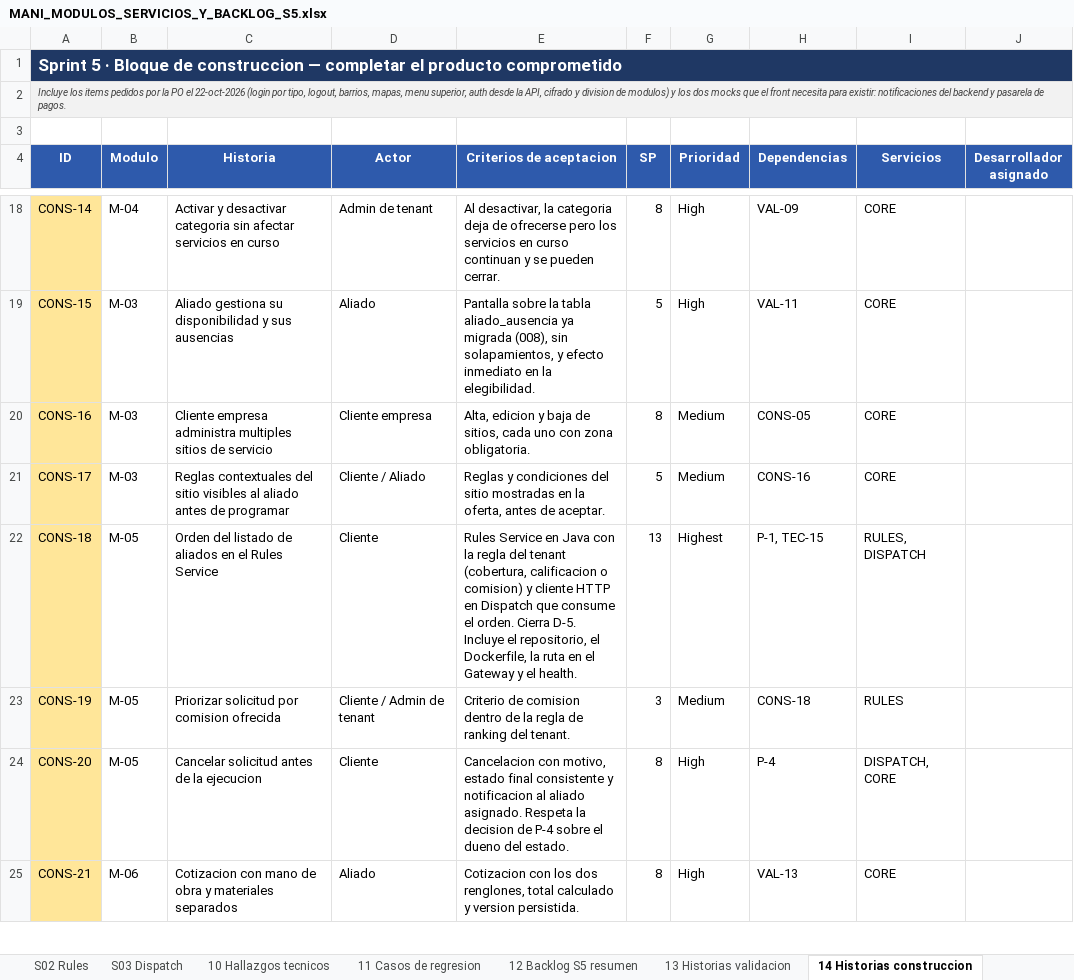
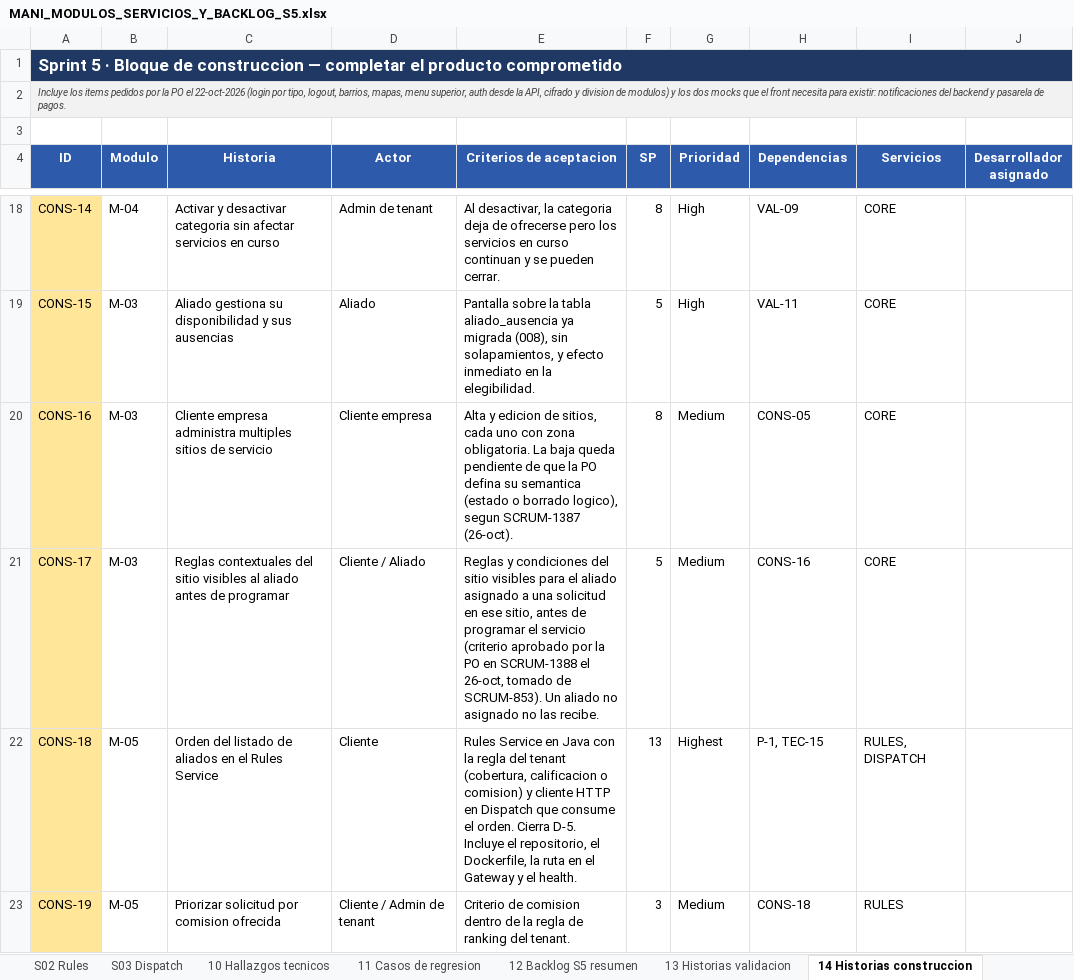
Before and after one commit to Trama-AS/MANI-docs, an Excel workbook: wiki/05-backlog/MANI_MODULOS_SERVICIOS_Y_BACKLOG_S5.xlsx, sheet 14 Historias construccion, drawn as a sheet; only a part is shown, gaps mark what is left out; the shorter side is filled out with more unchanged rows; values as stored, in another font and other column widths than the file's, no borders; the diff names each change by its address in the sheet, - before the commit and + after, or states it on an @@ line.

Commit message:
[SCRUM-1469] Alinea el backlog V5 y el libro con el Sprint 5 de Jira
BACKLOG_MANI.md §0.3 y §0.4 se escribieron el 20-oct, antes del Planning.
Se ajustan a lo comprometido en Jira al 26-oct: responsables de las P0,
la P1 que no entró (SCRUM-864), la tabla de historias que entraron por
el Planning (antes «No entran») y la dependencia de SCRUM-866, que no
espera a SCRUM-1240 ni a crear el repositorio de Rules.

En el libro se corrigen tres celdas con criterio ya decidido: CONS-16 y
CONS-17 según la aprobación de la PO del 26-oct (SCRUM-1387 y 1388), y
la nota de M-06.2, que citaba mal el hallazgo D-5.

Quedan reportadas, sin resolver aquí, las contradicciones que decide el
PO o la SM: alcance de SCRUM-871 frente a SRS §1.2, SP distintos entre
Jira y el libro, y el momento de la modularización de Core.

```diff
--- a/wiki/05-backlog/MANI_MODULOS_SERVICIOS_Y_BACKLOG_S5.xlsx (sheet 14 Historias construccion)
+++ b/wiki/05-backlog/MANI_MODULOS_SERVICIOS_Y_BACKLOG_S5.xlsx (sheet 14 Historias construccion)
-E20 (Criterios de aceptacion): Alta, edicion y baja de sitios, cada uno con zona obligatoria.
+E20 (Criterios de aceptacion): Alta y edicion de sitios, cada uno con zona obligatoria. La baja queda pendiente de que la PO defina su semantica (estado o borrado logico), segun SCRUM-1387 (26-oct).
-E21 (Criterios de aceptacion): …del sitio mostradas en la oferta, antes de aceptar.
+E21 (Criterios de aceptacion): …del sitio visibles para el aliado asignado a una solicitud en ese sitio, antes de programar el servicio (criterio aprobado por la PO en SCRUM-1388 el 26-oct, tomado de SCRUM-853). Un aliado no asignado no las recibe.
```
Also changed, not shown: sheet M06 Cotizacion, 1 other file.
